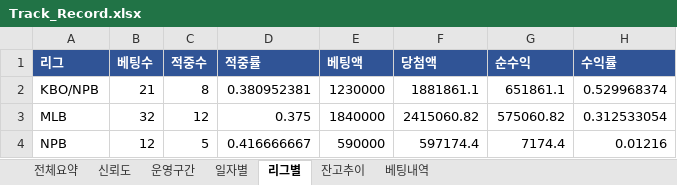
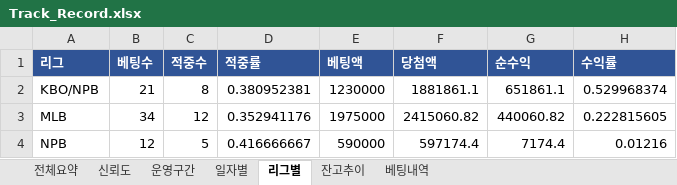
Before and after one commit to rushsis2203-commits/toto-analyzer-track-record, an Excel workbook: data/Track_Record.xlsx, sheet 리그별, drawn as a sheet; values as stored, in another font and other column widths than the file's, no borders; the diff names each change by its address in the sheet, - before the commit and + after, or states it on an @@ line.

```diff
--- a/data/Track_Record.xlsx (sheet 리그별)
+++ b/data/Track_Record.xlsx (sheet 리그별)
-B3 (베팅수): 32
+B3 (베팅수): 34
-D3 (적중률): 0.375
+D3 (적중률): 0.352941176
-E3 (베팅액): 1840000
+E3 (베팅액): 1975000
-G3 (순수익): 575060.82
+G3 (순수익): 440060.82
-H3 (수익률): 0.312533054
+H3 (수익률): 0.222815605
```
Also changed, not shown: sheet 베팅내역, sheet 전체요약, sheet 일자별, sheet 잔고추이, sheet 신뢰도, data/Pick_Calibration.xlsx.
